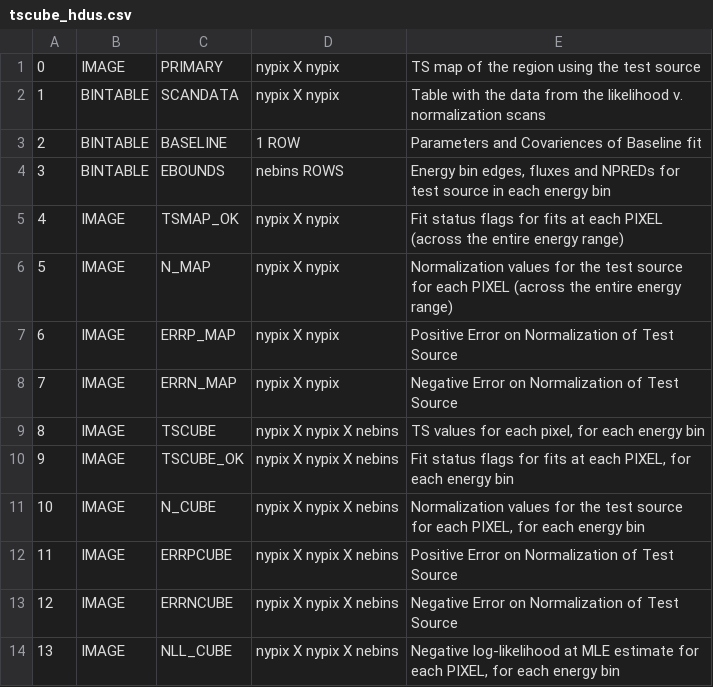
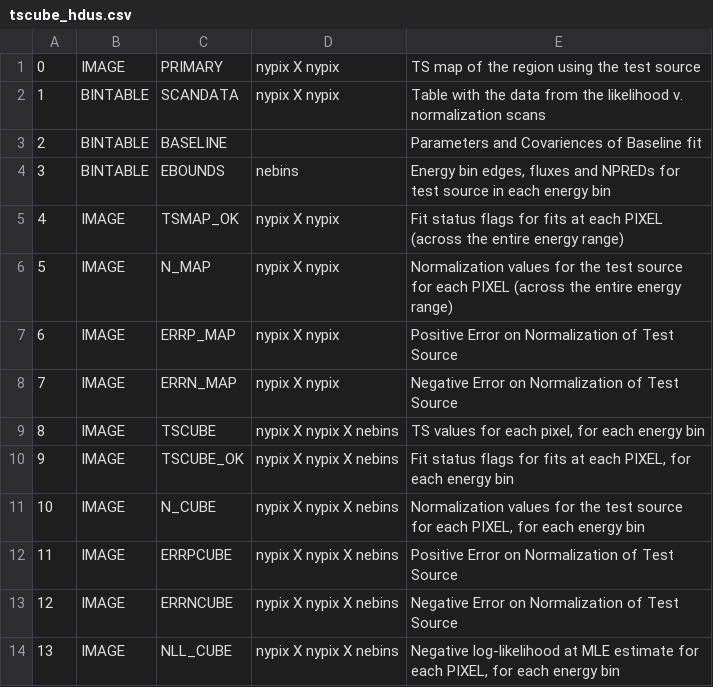
Before and after one commit to open-gamma-ray-astro/gamma-astro-data-formats, a CSV file: source/results/binned_likelihoods/tscube_hdus.csv, drawn as a sheet.

```diff
--- a/source/results/binned_likelihoods/tscube_hdus.csv
+++ b/source/results/binned_likelihoods/tscube_hdus.csv
@@ -2,4 +2,4 @@
 1|BINTABLE | SCANDATA  | nypix X nypix | Table with the data from the likelihood v. normalization scans
-2|BINTABLE | BASELINE | 1 ROW | Parameters and Covariences of Baseline fit
-3|BINTABLE | EBOUNDS  | nebins ROWS | Energy bin edges, fluxes and NPREDs for test source in each energy bin
+2|BINTABLE | BASELINE |  | Parameters and Covariences of Baseline fit
+3|BINTABLE | EBOUNDS  | nebins | Energy bin edges, fluxes and NPREDs for test source in each energy bin
 4|IMAGE    | TSMAP_OK | nypix X nypix | Fit status flags for fits at each PIXEL (across the entire energy range)
```
Also changed, not shown: 1 other file.
